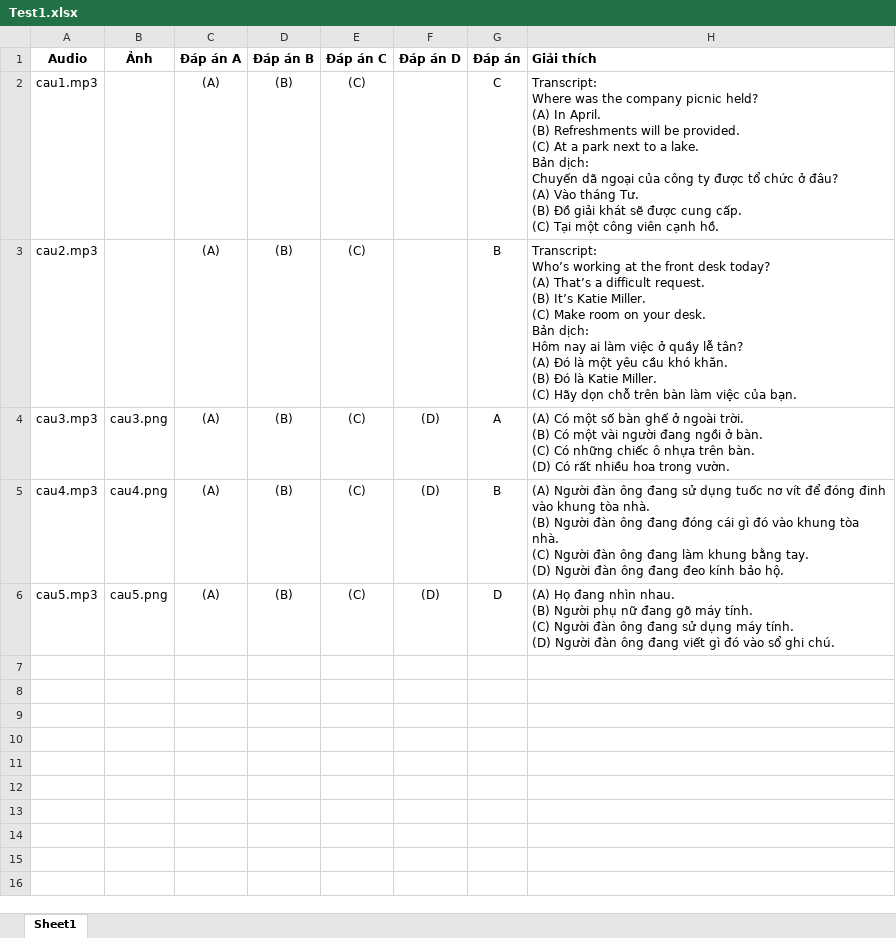
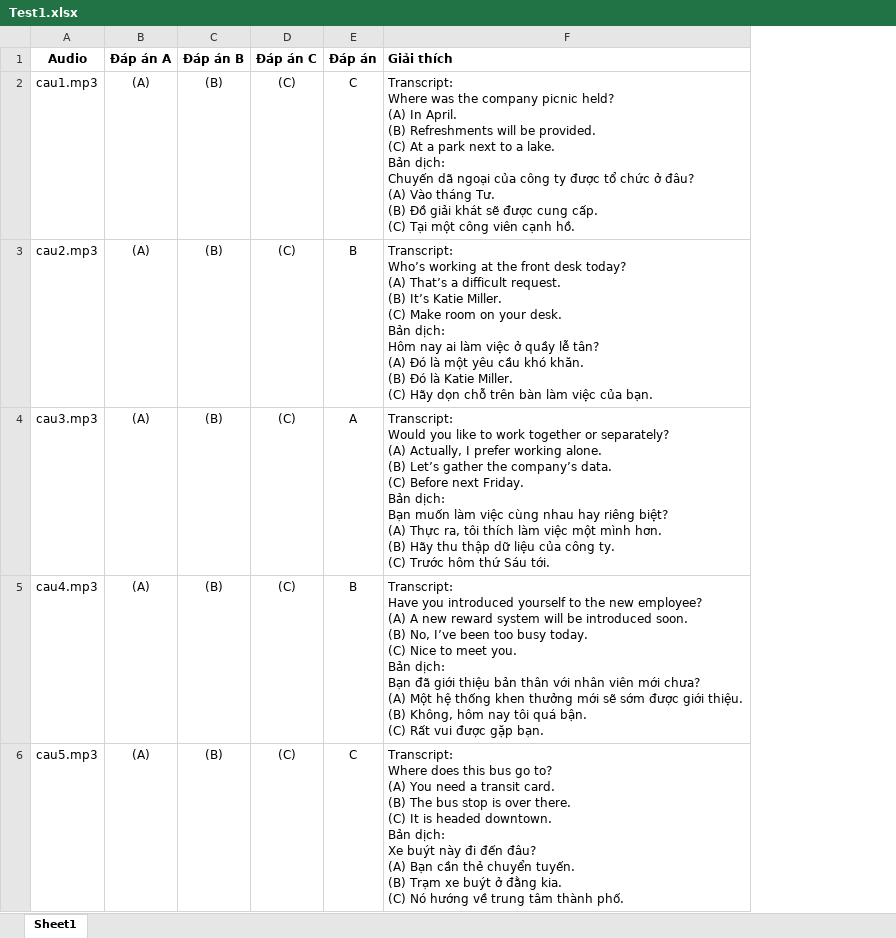
Before and after one commit to tuanloc782004/PBL5-LPToeic, an Excel workbook: Upload Data/Listening Exercise/Part 2/Test 1/Test1.xlsx, sheet Sheet1, drawn as a sheet; values as stored, in another font and other column widths than the file's, no borders; removed rows and columns are numbered as before the commit, all else as after; ↵ is a line break in a cell; the diff names each change by its address in the sheet, - before the commit and + after, or states it on an @@ line.

```diff
--- a/Upload Data/Listening Exercise/Part 2/Test 1/Test1.xlsx (sheet Sheet1)
+++ b/Upload Data/Listening Exercise/Part 2/Test 1/Test1.xlsx (sheet Sheet1)
-column B (Ảnh), rows 4-6: cau3.png | cau4.png | cau5.png
-column F (Đáp án D), rows 4-6: all (D)
-F4 (Giải thích): (A) Có một số bàn ghế ở ngoài trời. ↵ (B) Có một vài người đang ngồi ở bàn. ↵ (C) Có những chiếc ô nhựa trên bàn. ↵ (D) Có rất nhiều hoa trong vườn.
+F4 (Giải thích): Transcript: ↵ Would you like to work together or separately? ↵ (A) Actually, I prefer working alone. ↵ (B) Let’s gather the company’s data. ↵ (C) Before next Friday. ↵ Bản dịch: ↵ Bạn muốn làm việc cùng nhau hay riêng biệt? ↵ (A) Thực ra, tôi thích làm việc một mình hơn. ↵ (B) Hãy thu thập dữ liệu của công ty. ↵ (C) Trước hôm thứ Sáu tới.
-F5 (Giải thích): (A) Người đàn ông đang sử dụng tuốc nơ vít để đóng đinh vào khung tòa nhà. ↵ (B) Người đàn ông đang đóng cái gì đó vào khung tòa nhà. ↵ (C) Người đàn ông đang làm khung bằng tay. ↵ (D) Người đàn ông đang đeo kính bảo hộ.
+F5 (Giải thích): Transcript: ↵ Have you introduced yourself to the new employee? ↵ (A) A new reward system will be introduced soon. ↵ (B) No, I’ve been too busy today. ↵ (C) Nice to meet you. ↵ Bản dịch: ↵ Bạn đã giới thiệu bản thân với nhân viên mới chưa? ↵ (A) Một hệ thống khen thưởng mới sẽ sớm được giới thiệu. ↵ (B) Không, hôm nay tôi quá bận. ↵ (C) Rất vui được gặp bạn.
-E6 (Đáp án): D
+E6 (Đáp án): C
-F6 (Giải thích): (A) Họ đang nhìn nhau. ↵ (B) Người phụ nữ đang gõ máy tính. ↵ (C) Người đàn ông đang sử dụng máy tính. ↵ (D) Người đàn ông đang viết gì đó vào sổ ghi chú.
+F6 (Giải thích): Transcript: ↵ Where does this bus go to? ↵ (A) You need a transit card. ↵ (B) The bus stop is over there. ↵ (C) It is headed downtown. ↵ Bản dịch: ↵ Xe buýt này đi đến đâu? ↵ (A) Bạn cần thẻ chuyển tuyến. ↵ (B) Trạm xe buýt ở đằng kia. ↵ (C) Nó hướng về trung tâm thành phố.
```
Also changed, not shown: 4 other files.
